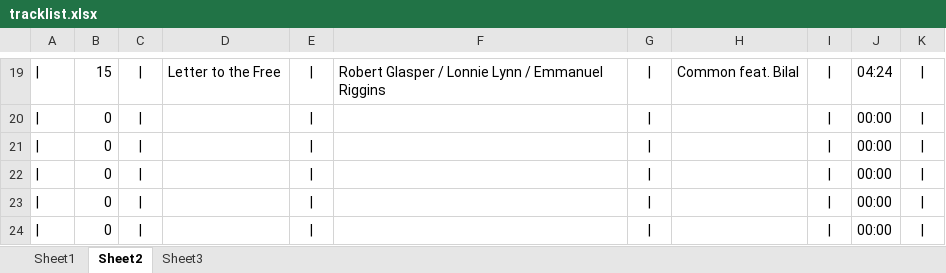
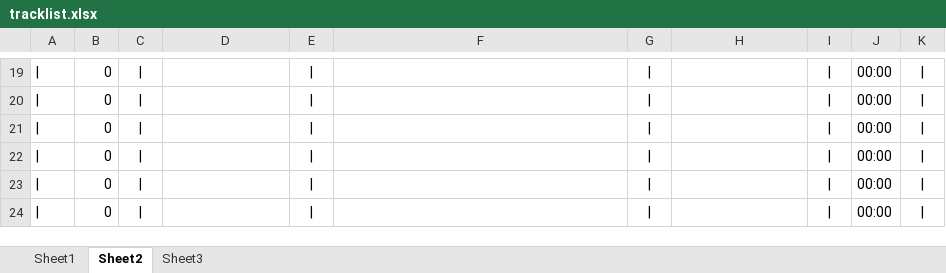
Before and after one commit to kazz2001/my-carbon-site, an Excel workbook: tracklist.xlsx, sheet Sheet2, drawn as a sheet; only a part is shown, gaps mark what is left out; values as stored, in another font and other column widths than the file's, no borders; the diff covers the shown part only; the diff names each change by its address in the sheet, - before the commit and + after, or states it on an @@ line.

```diff
--- a/tracklist.xlsx (sheet Sheet2)
+++ b/tracklist.xlsx (sheet Sheet2)
-B19: 15
+B19: 0
-D19: Letter to the Free
+D19: (empty)
-F19: Robert Glasper / Lonnie Lynn / Emmanuel Riggins
+F19: (empty)
-H19: Common feat. Bilal
+H19: (empty)
-J19: 04:24
+J19: 00:00
```
Also changed, not shown: 1 added row, 1 removed row and 59 edited cells elsewhere in this sheet, sheet Sheet1, sheet Sheet3, 8 other files.
